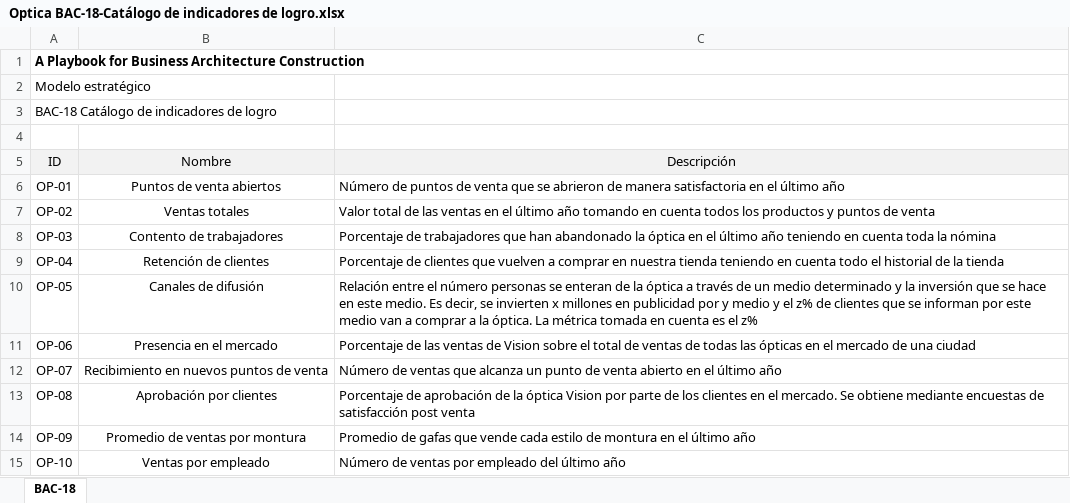
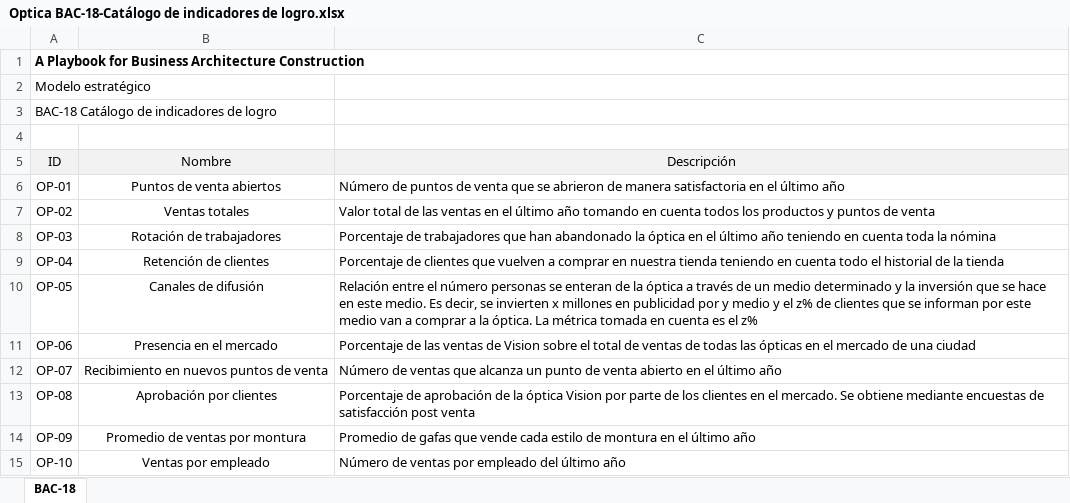
Before and after one commit to sergio-juandiego/arquiemp, an Excel workbook: HT-6/Optica BAC-18-Catálogo de indicadores de logro.xlsx, sheet BAC-18, drawn as a sheet; values as stored, in another font and other column widths than the file's, no borders; the diff names each change by its address in the sheet, - before the commit and + after, or states it on an @@ line.

```diff
--- a/HT-6/Optica BAC-18-Catálogo de indicadores de logro.xlsx (sheet BAC-18)
+++ b/HT-6/Optica BAC-18-Catálogo de indicadores de logro.xlsx (sheet BAC-18)
-B8 (Nombre): Contento de trabajadores
+B8 (Nombre): Rotación de trabajadores
```
Also changed, not shown: HT-6/Optica BAC-19-Ficha técnica de la situación objetivo.xlsx, HT-6/Optica BAC-20-Clasificación de objetivos y metas.xlsx, 1 other file.
